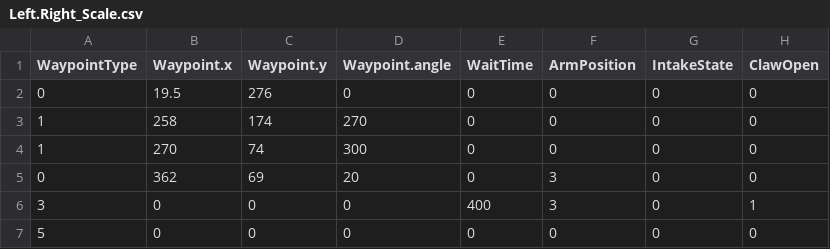
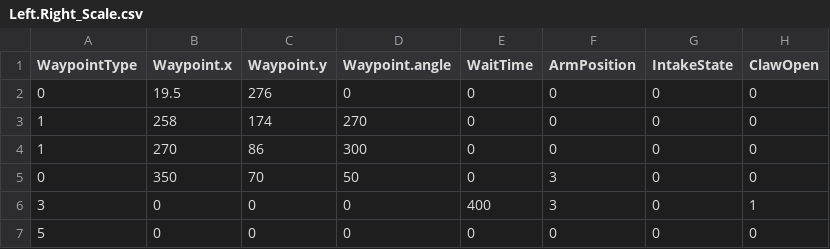
Before and after one commit to FRC1756-Argos/2018-Robot, a CSV file: PowerUpSrc/Autonomous/AutoRoutines/Left.Right_Scale.csv, drawn as a sheet.

Commit message:
All single cube auto routines working.  LEDs working #84 :smile:

```diff
--- a/PowerUpSrc/Autonomous/AutoRoutines/Left.Right_Scale.csv
+++ b/PowerUpSrc/Autonomous/AutoRoutines/Left.Right_Scale.csv
@@ -3,4 +3,4 @@ WaypointType,Waypoint.x,Waypoint.y,Waypoint.angle,WaitTime,ArmPosition,IntakeSta
 1,258,174,270,0,0,0,0
-1,270,74,300,0,0,0,0
-0,362,69,20,0,3,0,0
+1,270,86,300,0,0,0,0
+0,350,70,50,0,3,0,0
 3,0,0,0,400,3,0,1
```
Also changed, not shown: PowerUpSrc/Autonomous/AutoRoutines/Right.Left_Scale.csv, 9 other files.
